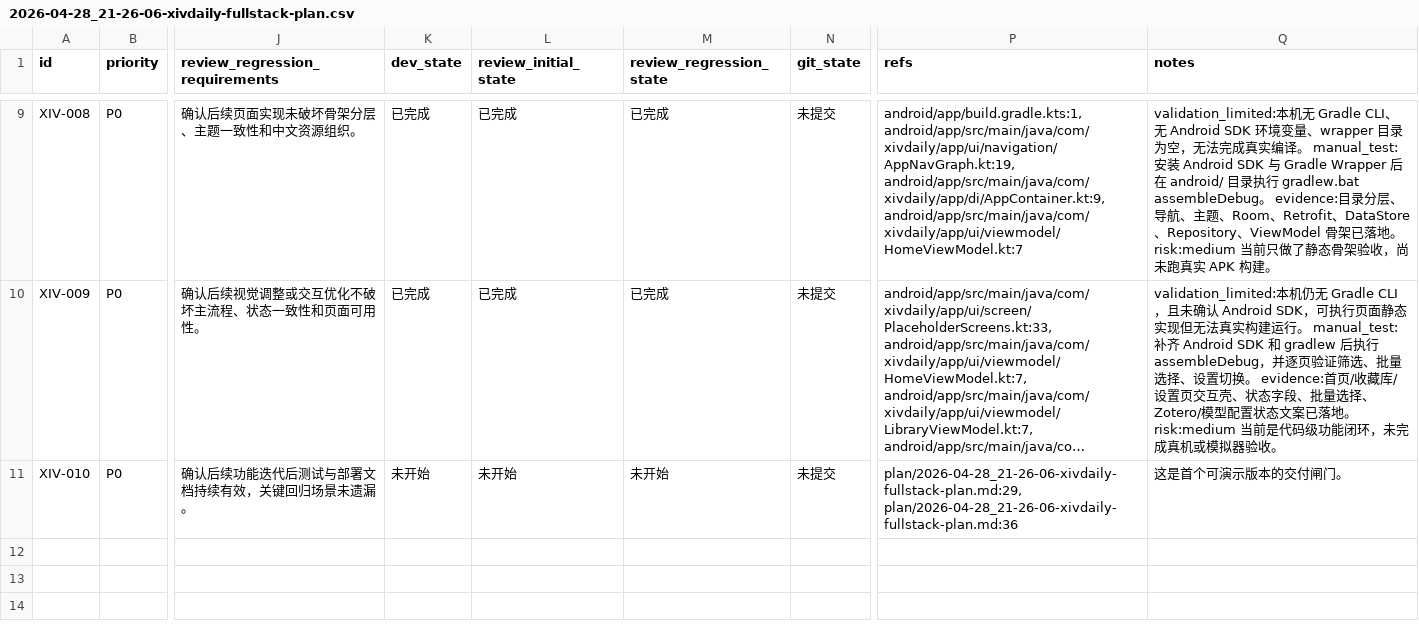
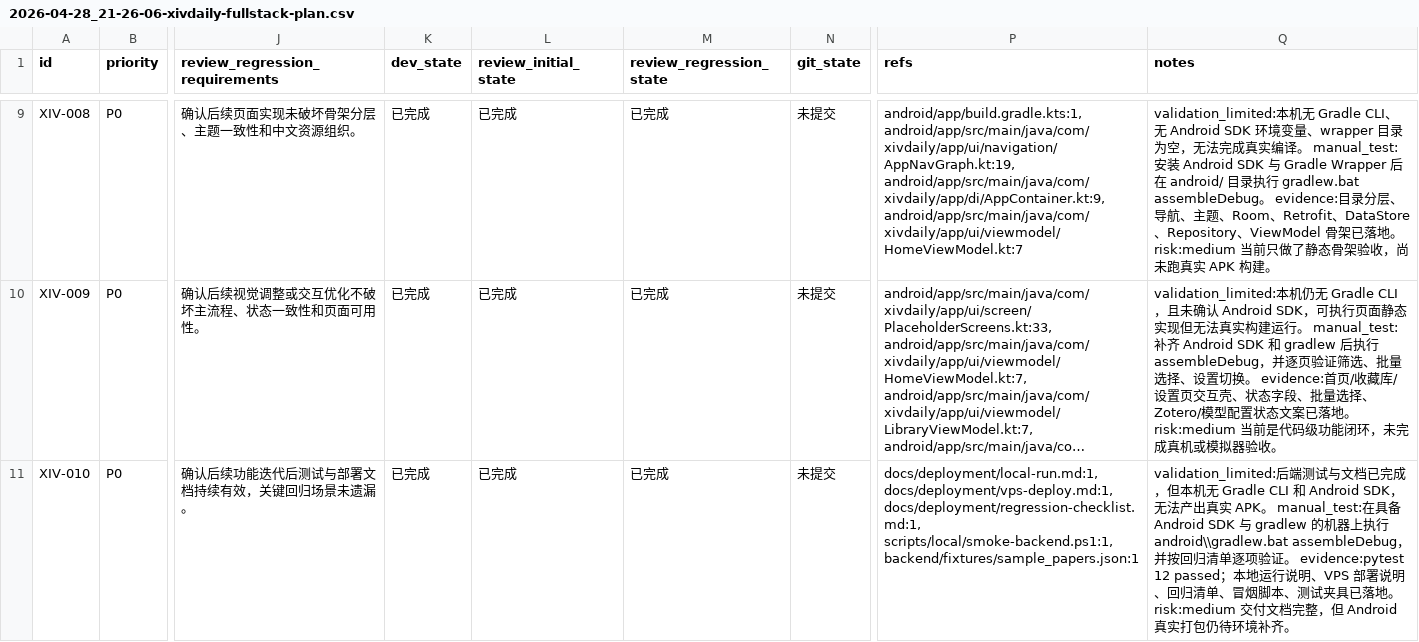
Before and after one commit to yangyioryy/XivDaily, a CSV file: issues/2026-04-28_21-26-06-xivdaily-fullstack-plan.csv, drawn as a sheet; only a part is shown, gaps mark what is left out; long unchanged cells end in …; the diff names each change by its address in the sheet, - before the commit and + after, or states it on an @@ line.

```diff
--- a/issues/2026-04-28_21-26-06-xivdaily-fullstack-plan.csv
+++ b/issues/2026-04-28_21-26-06-xivdaily-fullstack-plan.csv
-K11 (dev_state): 未开始
+K11 (dev_state): 已完成
-L11 (review_initial_state): 未开始
+L11 (review_initial_state): 已完成
-M11 (review_regression_state): 未开始
+M11 (review_regression_state): 已完成
-P11 (refs): plan/2026-04-28_21-26-06-xivdaily-fullstack-plan.md:29, plan/2026-04-28_21-26-06-xivdaily-fullstack-plan.md:36
+P11 (refs): docs/deployment/local-run.md:1, docs/deployment/vps-deploy.md:1, docs/deployment/regression-checklist.md:1, scripts/local/smoke-backend.ps1:1, backend/fixtures/sample_papers.json:1
-Q11 (notes): 这是首个可演示版本的交付闸门。
+Q11 (notes): validation_limited:后端测试与文档已完成，但本机无 Gradle CLI 和 Android SDK，无法产出真实 APK。 manual_test:在具备 Android SDK 与 gradlew 的机器上执行 android\\gradlew.bat assembleDebug，并按回归清单逐项验证。 evidence:pytest 12 passed；本地运行说明、VPS 部署说明、回归清单、冒烟脚本、测试夹具已落地。 risk:medium 交付文档完整，但 Android 真实打包仍待环境补齐。
```
Also changed, not shown: 5 other files.
